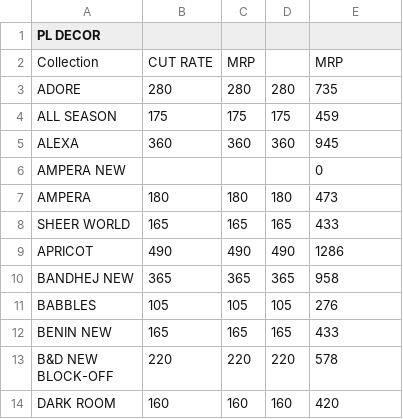
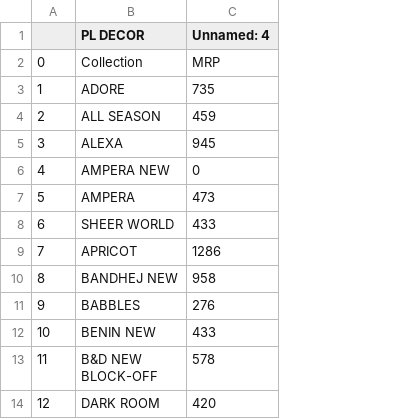
Before and after one commit to kunalQD/pricelist_reader, a CSV file: Pricelist - New - PL DECOR.csv, drawn as a sheet; only a part is shown; removed rows and columns are numbered as before the commit, all else as after; the diff names each change by its address in the sheet, - before the commit and + after, or states it on an @@ line.

Commit message:
Updated Price lists for MRPs only

```diff
--- a/Pricelist - New - PL DECOR.csv
+++ b/Pricelist - New - PL DECOR.csv
+column A, rows 2-14: 0 | 1 | 2 | 3 | 4 | 5 | 6 | 7 | 8 | 9 | 10 | 11 | 12
-column B, rows 2-14: CUT RATE | 280 | 175 | 360 |  | 180 | 165 | 490 | 365 | 105 | 165 | 220 | 160
-column C, rows 2-14: MRP | 280 | 175 | 360 |  | 180 | 165 | 490 | 365 | 105 | 165 | 220 | 160
-column D, rows 3-14: 280 | 175 | 360 |  | 180 | 165 | 490 | 365 | 105 | 165 | 220 | 160
-C1: (empty)
+C1: Unnamed: 4
```
Also changed, not shown: Pricelist - New - BALAJI DECOR.csv, Pricelist - New - D3.csv, 7 other files.
